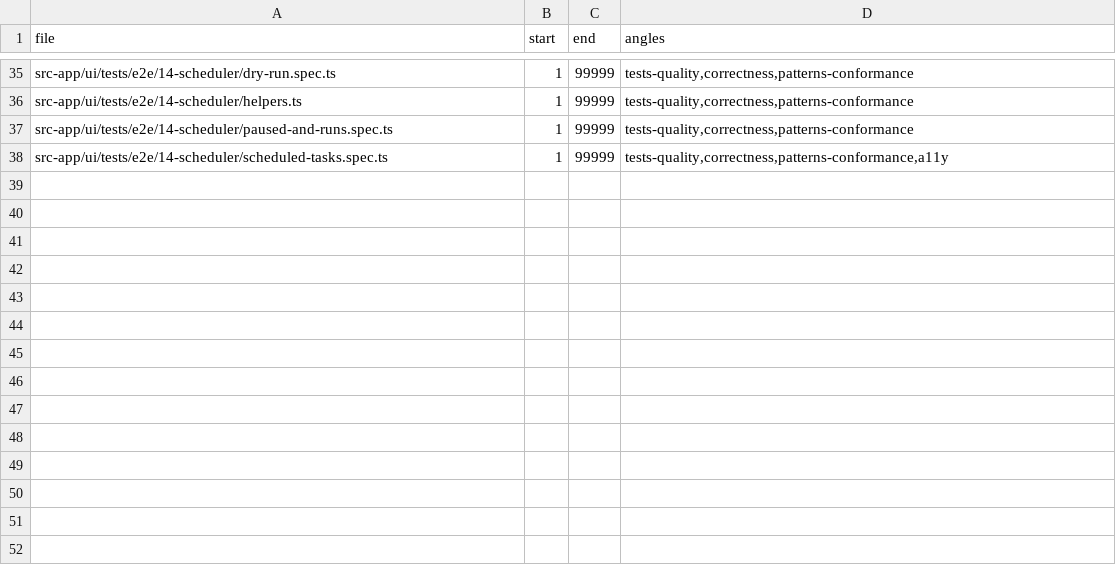
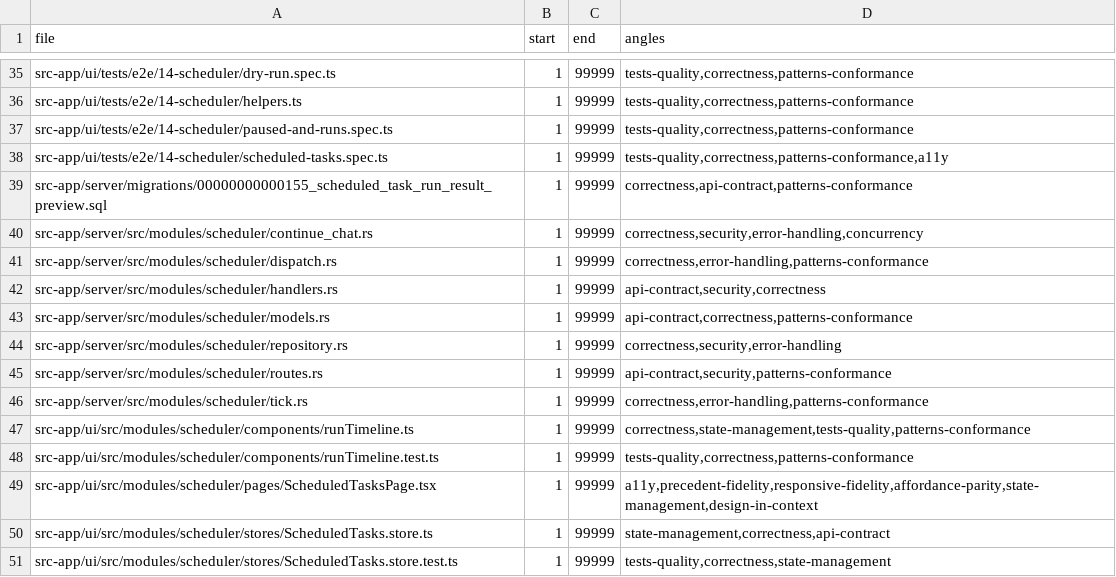
Before and after one commit to ziee-ai/ziee, a TSV file: .lifecycle/scheduled-tasks/AUDIT_COVERAGE.tsv, drawn as a sheet; only a part is shown, gaps mark what is left out.

Commit message:
fix(scheduler): round-2 phase 6-7 blind-audit fixes (10 findings) + tests + testid allowlist

```diff
--- a/.lifecycle/scheduled-tasks/AUDIT_COVERAGE.tsv
+++ b/.lifecycle/scheduled-tasks/AUDIT_COVERAGE.tsv
@@ -38 +38,14 @@ src-app/ui/tests/e2e/14-scheduler/paused-and-runs.spec.ts	1	99999	tests-quality,
 src-app/ui/tests/e2e/14-scheduler/scheduled-tasks.spec.ts	1	99999	tests-quality,correctness,patterns-conformance,a11y
+src-app/server/migrations/00000000000155_scheduled_task_run_result_preview.sql	1	99999	correctness,api-contract,patterns-conformance
+src-app/server/src/modules/scheduler/continue_chat.rs	1	99999	correctness,security,error-handling,concurrency
+src-app/server/src/modules/scheduler/dispatch.rs	1	99999	correctness,error-handling,patterns-conformance
+src-app/server/src/modules/scheduler/handlers.rs	1	99999	api-contract,security,correctness
+src-app/server/src/modules/scheduler/models.rs	1	99999	api-contract,correctness,patterns-conformance
+src-app/server/src/modules/scheduler/repository.rs	1	99999	correctness,security,error-handling
+src-app/server/src/modules/scheduler/routes.rs	1	99999	api-contract,security,patterns-conformance
+src-app/server/src/modules/scheduler/tick.rs	1	99999	correctness,error-handling,patterns-conformance
+src-app/ui/src/modules/scheduler/components/runTimeline.ts	1	99999	correctness,state-management,tests-quality,patterns-conformance
+src-app/ui/src/modules/scheduler/components/runTimeline.test.ts	1	99999	tests-quality,correctness,patterns-conformance
+src-app/ui/src/modules/scheduler/pages/ScheduledTasksPage.tsx	1	99999	a11y,precedent-fidelity,responsive-fidelity,affordance-parity,state-management,design-in-context
+src-app/ui/src/modules/scheduler/stores/ScheduledTasks.store.ts	1	99999	state-management,correctness,api-contract
+src-app/ui/src/modules/scheduler/stores/ScheduledTasks.store.test.ts	1	99999	tests-quality,correctness,state-management
```
Also changed, not shown: 14 other files.
